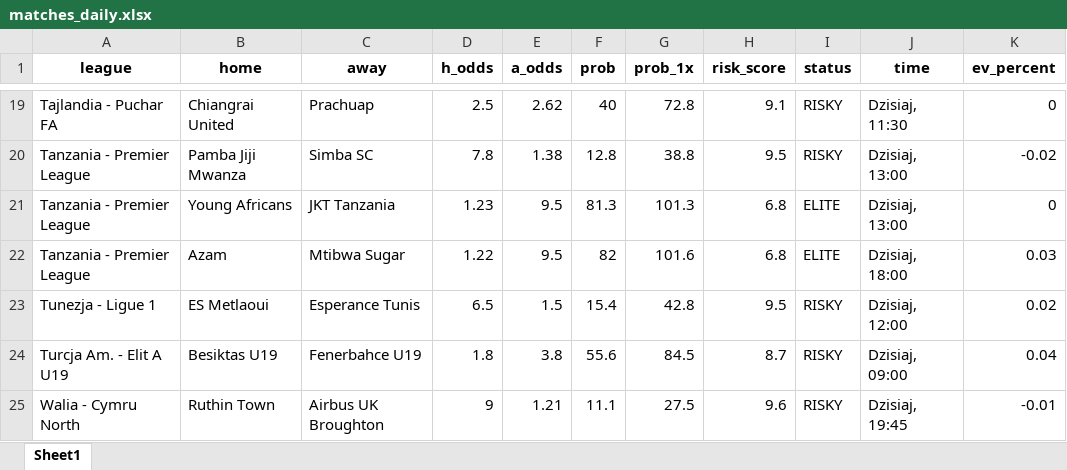
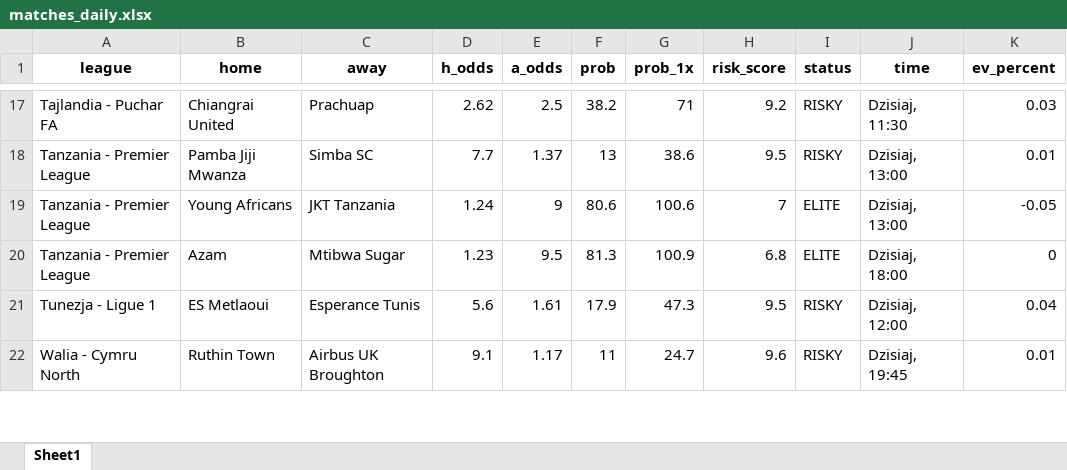
Before and after one commit to Byadiso/webscraper_advanced, an Excel workbook: matches_daily.xlsx, sheet Sheet1, drawn as a sheet; only a part is shown, gaps mark what is left out; values as stored, in another font and other column widths than the file's, no borders; removed rows and columns are numbered as before the commit, all else as after; the diff covers the shown part only; the diff names each change by its address in the sheet, - before the commit and + after, or states it on an @@ line.

```diff
--- a/matches_daily.xlsx (sheet Sheet1)
+++ b/matches_daily.xlsx (sheet Sheet1)
-D17 (h_odds): 2.5
+D17 (h_odds): 2.62
-E17 (a_odds): 2.62
+E17 (a_odds): 2.5
-F17 (prob): 40
+F17 (prob): 38.2
-G17 (prob_1x): 72.8
+G17 (prob_1x): 71
-H17 (risk_score): 9.1
+H17 (risk_score): 9.2
-K17 (ev_percent): 0
+K17 (ev_percent): 0.03
-D18 (h_odds): 7.8
+D18 (h_odds): 7.7
-E18 (a_odds): 1.38
+E18 (a_odds): 1.37
-F18 (prob): 12.8
+F18 (prob): 13
-G18 (prob_1x): 38.8
+G18 (prob_1x): 38.6
-K18 (ev_percent): -0.02
+K18 (ev_percent): 0.01
-D19 (h_odds): 1.23
+D19 (h_odds): 1.24
-E19 (a_odds): 9.5
+E19 (a_odds): 9
-F19 (prob): 81.3
+F19 (prob): 80.6
-G19 (prob_1x): 101.3
+G19 (prob_1x): 100.6
-H19 (risk_score): 6.8
+H19 (risk_score): 7
-K19 (ev_percent): 0
+K19 (ev_percent): -0.05
-D20 (h_odds): 1.22
+D20 (h_odds): 1.23
-F20 (prob): 82
+F20 (prob): 81.3
-G20 (prob_1x): 101.6
+G20 (prob_1x): 100.9
-K20 (ev_percent): 0.03
+K20 (ev_percent): 0
-D21 (h_odds): 6.5
+D21 (h_odds): 5.6
-E21 (a_odds): 1.5
+E21 (a_odds): 1.61
-F21 (prob): 15.4
+F21 (prob): 17.9
-G21 (prob_1x): 42.8
+G21 (prob_1x): 47.3
-K21 (ev_percent): 0.02
+K21 (ev_percent): 0.04
-row 24: Turcja Am. - Elit A U19 | Besiktas U19 | Fenerbahce U19 | 1.8 | 3.8 | 55.6 | 84.5 | 8.7 | RISKY | Dzisiaj, 09:00 | 0.04
-D22 (h_odds): 9
+D22 (h_odds): 9.1
-E22 (a_odds): 1.21
+E22 (a_odds): 1.17
-F22 (prob): 11.1
+F22 (prob): 11
-G22 (prob_1x): 27.5
+G22 (prob_1x): 24.7
-K22 (ev_percent): -0.01
+K22 (ev_percent): 0.01
```
Also changed, not shown: 1 added row, 3 removed rows and 64 edited cells elsewhere in this sheet.
